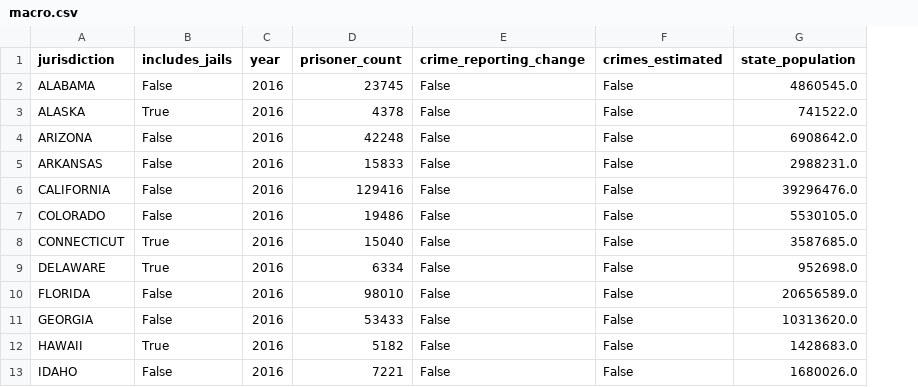
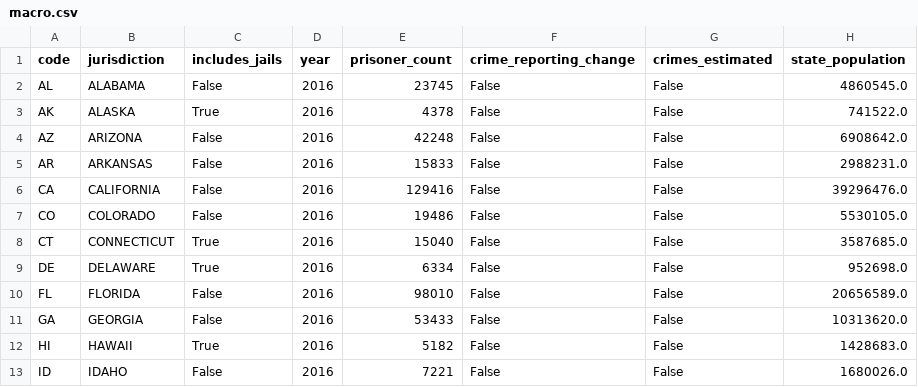
Before and after one commit to NicholasEng22/TrackingCrimeAndPunishment, a CSV file: resources/macro.csv, drawn as a sheet; only a part is shown; the diff names each change by its address in the sheet, - before the commit and + after, or states it on an @@ line.

Commit message:
Added state code to Macro.CSV

```diff
--- a/resources/macro.csv
+++ b/resources/macro.csv
+column A (code), rows 2-13: AL | AK | AZ | AR | CA | CO | CT | DE | FL | GA | HI | ID
```
Also changed, not shown: 1 other file.
